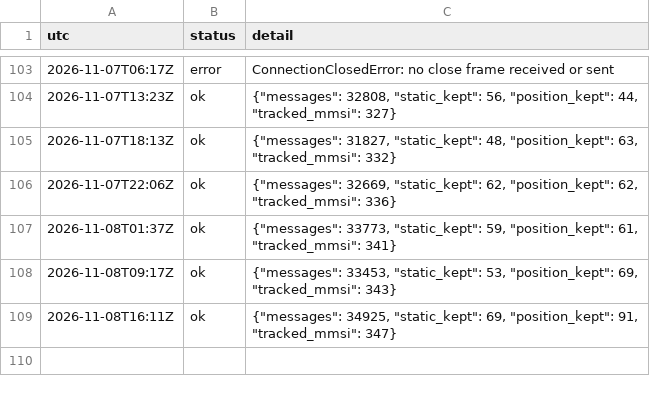
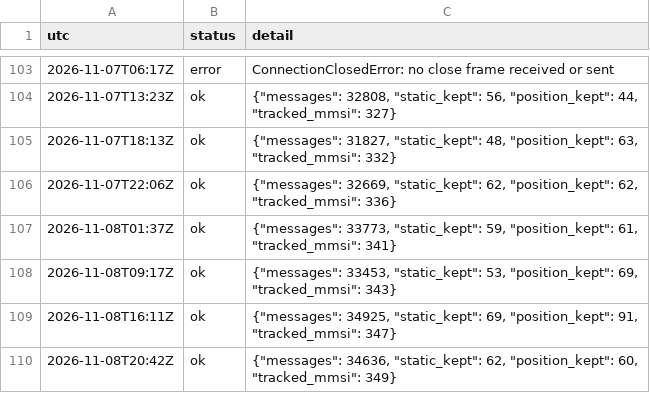
Before and after one commit to ambekarhrush/shipping-long-short-lab, a CSV file: data/fleet/collector_log.csv, drawn as a sheet; only a part is shown, gaps mark what is left out.

Commit message:
FleetWatch snapshot 2026-11-08T20:42Z

```diff
--- a/data/fleet/collector_log.csv
+++ b/data/fleet/collector_log.csv
@@ -109 +109,2 @@ utc,status,detail
 2026-11-08T16:11Z,ok,"{""messages"": 34925, ""static_kept"": 69, ""position_kept"": 91, ""tracked_mmsi"": 347}"
+2026-11-08T20:42Z,ok,"{""messages"": 34636, ""static_kept"": 62, ""position_kept"": 60, ""tracked_mmsi"": 349}"
```
Also changed, not shown: data/fleet/company_signals.csv, data/fleet/identity.csv, 3 other files.
